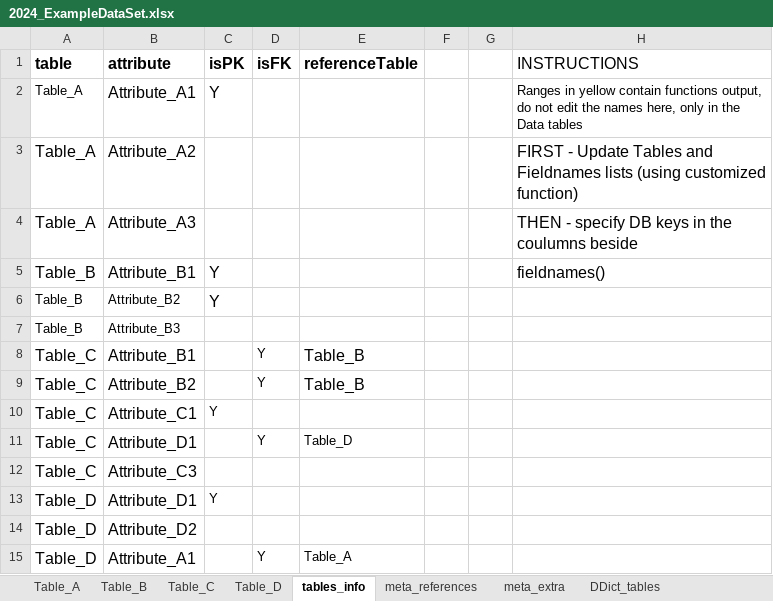
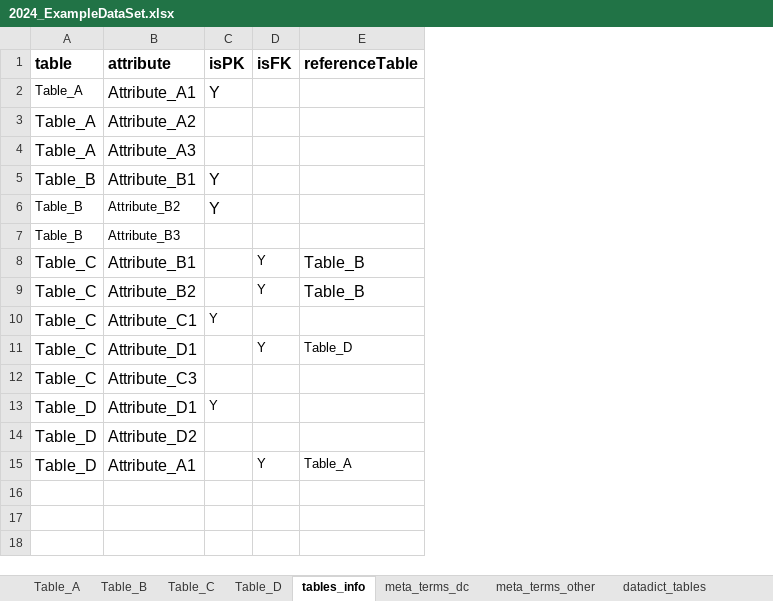
Before and after one commit to EtlcT/MILETO_enhancingFAIRness, an Excel workbook: data/2024_ExampleDataSet.xlsx, sheet tables_info, drawn as a sheet; values as stored, in another font and other column widths than the file's, no borders; the diff names each change by its address in the sheet, - before the commit and + after, or states it on an @@ line.

```diff
--- a/data/2024_ExampleDataSet.xlsx (sheet tables_info)
+++ b/data/2024_ExampleDataSet.xlsx (sheet tables_info)
-sheet tab: meta_references
+sheet tab: meta_terms_dc
-sheet tab: meta_extra
+sheet tab: meta_terms_other
-sheet tab: DDict_tables
+sheet tab: datadict_tables
-column F, empty
-column G, empty
-column H (INSTRUCTIONS), rows 2-5: Ranges in yellow contain functions output, do not edit the names here, only in the Data tables | FIRST - Update Tables and Fieldnames lists (using customized function) | THEN - specify DB keys in the coulumns beside | fieldnames()
```
Also changed, not shown: sheet datadict_attributes, sheet datadict_tables, sheet meta_terms_dc, sheet Table_A, sheet extra_sheet1, other sheet tabs, formulas that keep their value, data/2018_ErosionExperiment_Marganai_v2024.xlsx, data/2024_ExampleDataSet_with_errors.xlsx, 4 other files.
